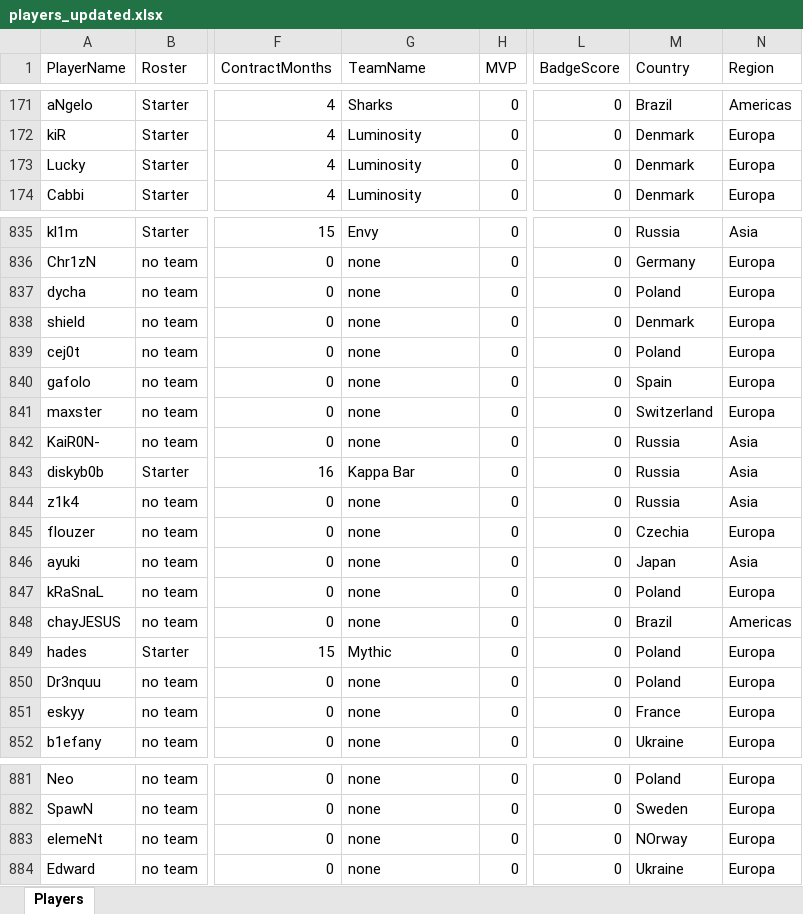
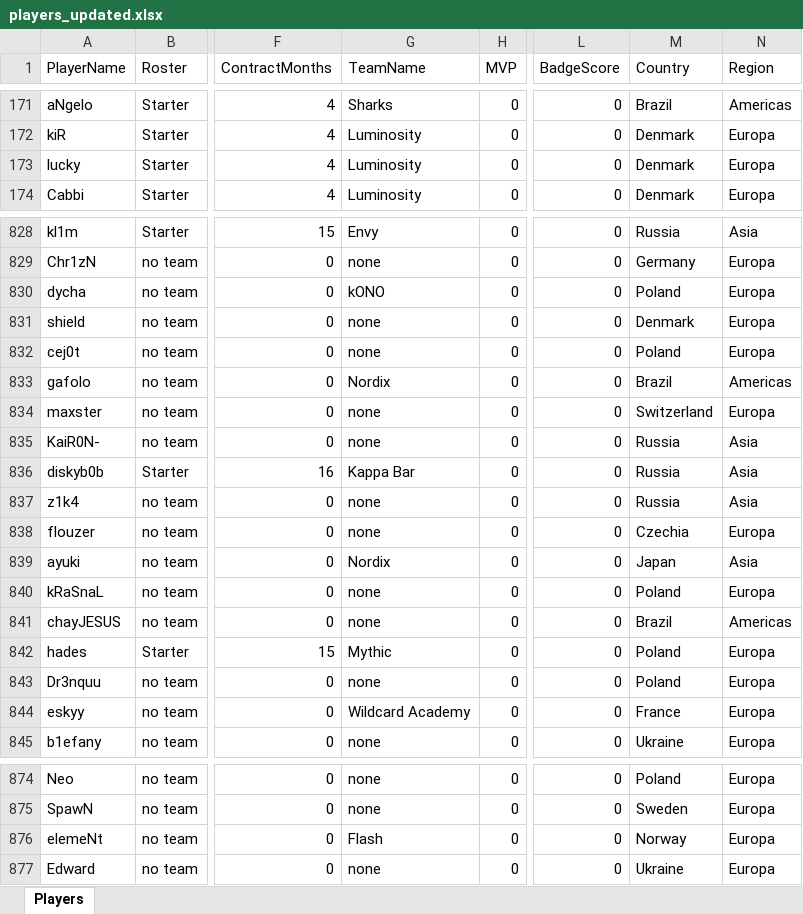
Before and after one commit to ravengone/ck-tools, an Excel workbook: file/players_updated.xlsx, sheet Players, drawn as a sheet; only a part is shown, gaps mark what is left out; values as stored, in another font and other column widths than the file's, no borders; addresses are those after the commit; the diff covers the shown part only; the diff names each change by its address in the sheet, - before the commit and + after, or states it on an @@ line.

Commit message:
Fixed duplicated players

```diff
--- a/file/players_updated.xlsx (sheet Players)
+++ b/file/players_updated.xlsx (sheet Players)
-A173 (PlayerName): Lucky
+A173 (PlayerName): lucky
-G830 (TeamName): none
+G830 (TeamName): kONO
-G833 (TeamName): none
+G833 (TeamName): Nordix
-M833 (Country): Spain
+M833 (Country): Brazil
-N833 (Region): Europa
+N833 (Region): Americas
-G839 (TeamName): none
+G839 (TeamName): Nordix
-G844 (TeamName): none
+G844 (TeamName): Wildcard Academy
-G876 (TeamName): none
+G876 (TeamName): Flash
-M876 (Country): NOrway
+M876 (Country): Norway
```
Also changed, not shown: 7 removed rows elsewhere in this sheet.
